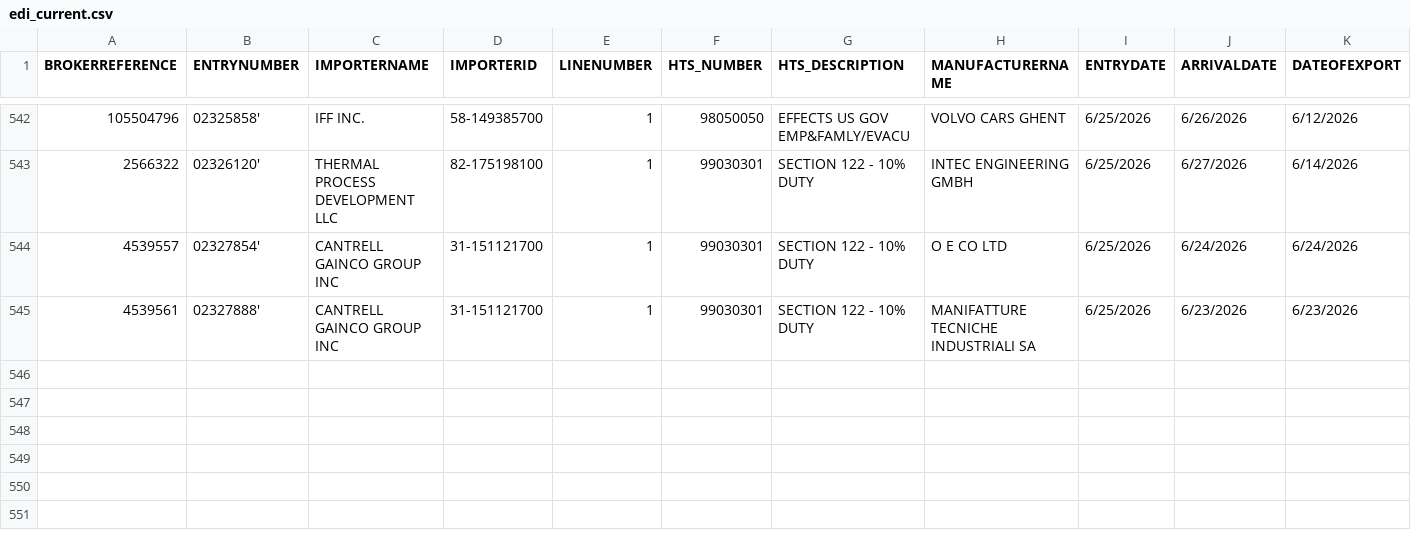
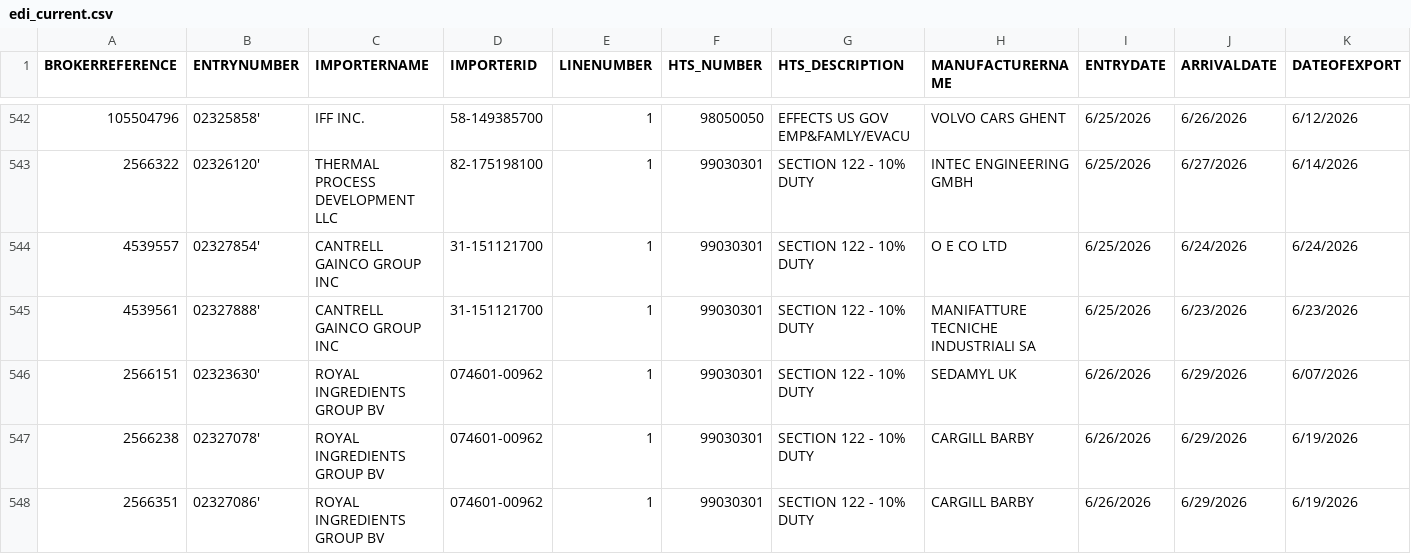
Before and after one commit to iffinc-ga/hts_search_tool, a CSV file: edi_current.csv, drawn as a sheet; only a part is shown, gaps mark what is left out; rows hold the shown columns only; the diff names each change by its address in the sheet, - before the commit and + after, or states it on an @@ line.

Commit message:
Append EDI data — 3 new rows, 547 total

```diff
--- a/edi_current.csv
+++ b/edi_current.csv
+row 546: 2566151 | 02323630' | ROYAL INGREDIENTS GROUP BV | 074601-00962 | 1 | 99030301 | SECTION 122 - 10% DUTY | SEDAMYL UK | 6/26/2026 | 6/29/2026 | 6/07/2026
+row 547: 2566238 | 02327078' | ROYAL INGREDIENTS GROUP BV | 074601-00962 | 1 | 99030301 | SECTION 122 - 10% DUTY | CARGILL BARBY | 6/26/2026 | 6/29/2026 | 6/19/2026
+row 548: 2566351 | 02327086' | ROYAL INGREDIENTS GROUP BV | 074601-00962 | 1 | 99030301 | SECTION 122 - 10% DUTY | CARGILL BARBY | 6/26/2026 | 6/29/2026 | 6/19/2026
```
